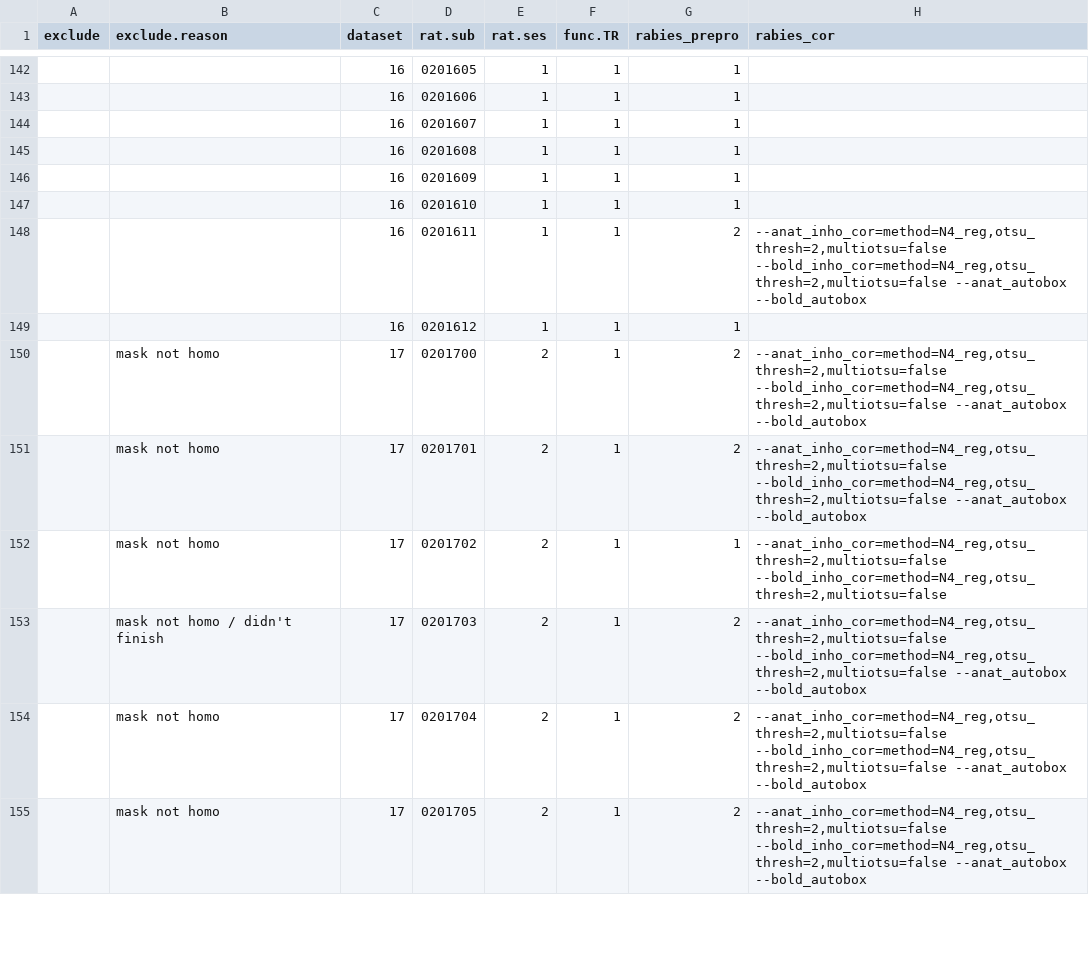
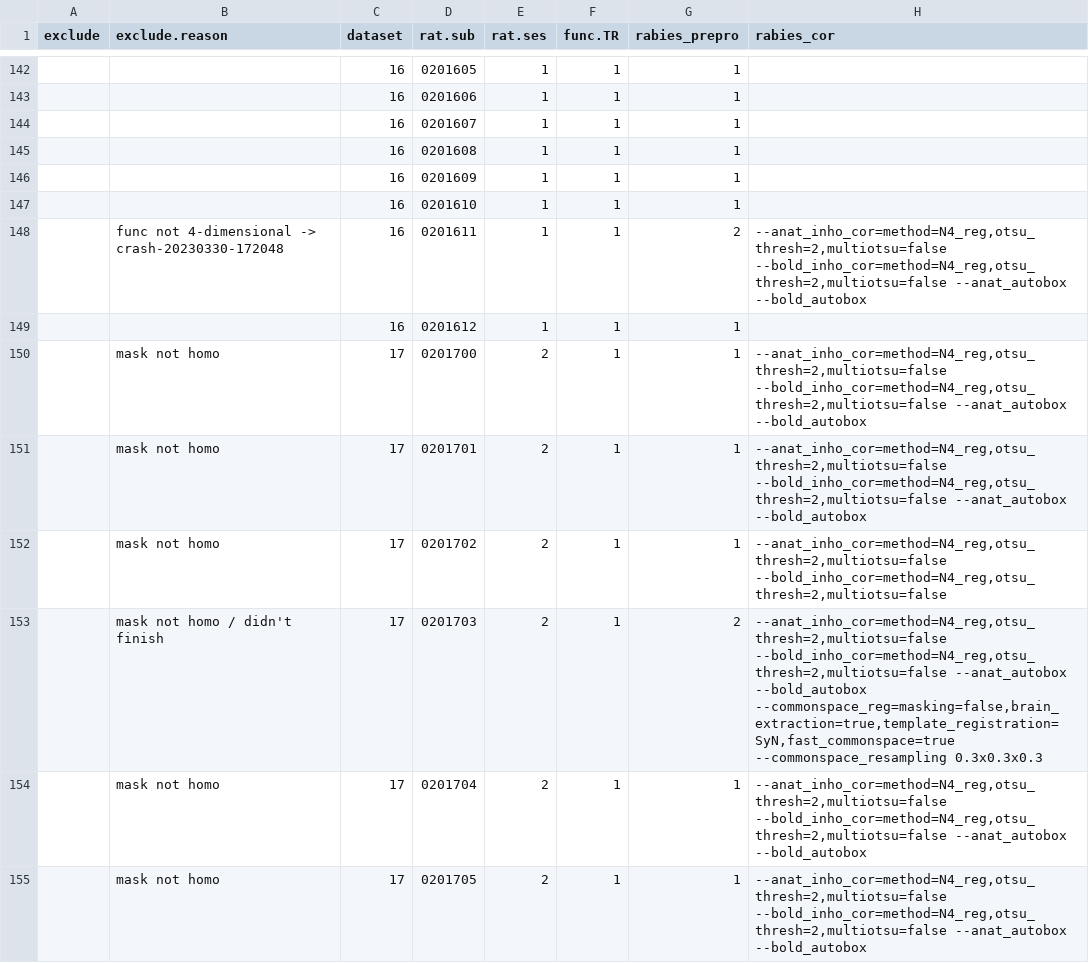
Before and after one commit to grandjeanlab/multirat_se, a TSV file: script/table/metadata_rabies.tsv, drawn as a sheet; only a part is shown, gaps mark what is left out; the diff covers the shown part only.

Commit message:
round 4 - with 20130X

```diff
--- a/script/table/metadata_rabies.tsv
+++ b/script/table/metadata_rabies.tsv
@@ -147,9 +147,9 @@ exclude	exclude.reason	dataset	rat.sub	rat.ses	func.TR	rabies_prepro	rabies_cor
 		16	0201610	1	1	1	
-		16	0201611	1	1	2	"--anat_inho_cor=method=N4_reg,otsu_thresh=2,multiotsu=false --bold_inho_cor=method=N4_reg,otsu_thresh=2,multiotsu=false --anat_autobox --bold_autobox"
+	func not 4-dimensional -> crash-20230330-172048	16	0201611	1	1	2	"--anat_inho_cor=method=N4_reg,otsu_thresh=2,multiotsu=false --bold_inho_cor=method=N4_reg,otsu_thresh=2,multiotsu=false --anat_autobox --bold_autobox"
 		16	0201612	1	1	1	
-	mask not homo	17	0201700	2	1	2	"--anat_inho_cor=method=N4_reg,otsu_thresh=2,multiotsu=false --bold_inho_cor=method=N4_reg,otsu_thresh=2,multiotsu=false --anat_autobox --bold_autobox"
-	mask not homo	17	0201701	2	1	2	"--anat_inho_cor=method=N4_reg,otsu_thresh=2,multiotsu=false --bold_inho_cor=method=N4_reg,otsu_thresh=2,multiotsu=false --anat_autobox --bold_autobox"
+	mask not homo	17	0201700	2	1	1	"--anat_inho_cor=method=N4_reg,otsu_thresh=2,multiotsu=false --bold_inho_cor=method=N4_reg,otsu_thresh=2,multiotsu=false --anat_autobox --bold_autobox"
+	mask not homo	17	0201701	2	1	1	"--anat_inho_cor=method=N4_reg,otsu_thresh=2,multiotsu=false --bold_inho_cor=method=N4_reg,otsu_thresh=2,multiotsu=false --anat_autobox --bold_autobox"
 	mask not homo	17	0201702	2	1	1	"--anat_inho_cor=method=N4_reg,otsu_thresh=2,multiotsu=false --bold_inho_cor=method=N4_reg,otsu_thresh=2,multiotsu=false"
-	mask not homo / didn't finish	17	0201703	2	1	2	"--anat_inho_cor=method=N4_reg,otsu_thresh=2,multiotsu=false --bold_inho_cor=method=N4_reg,otsu_thresh=2,multiotsu=false --anat_autobox --bold_autobox"
-	mask not homo	17	0201704	2	1	2	"--anat_inho_cor=method=N4_reg,otsu_thresh=2,multiotsu=false --bold_inho_cor=method=N4_reg,otsu_thresh=2,multiotsu=false --anat_autobox --bold_autobox"
-	mask not homo	17	0201705	2	1	2	"--anat_inho_cor=method=N4_reg,otsu_thresh=2,multiotsu=false --bold_inho_cor=method=N4_reg,otsu_thresh=2,multiotsu=false --anat_autobox --bold_autobox"
+	mask not homo / didn't finish	17	0201703	2	1	2	"--anat_inho_cor=method=N4_reg,otsu_thresh=2,multiotsu=false --bold_inho_cor=method=N4_reg,otsu_thresh=2,multiotsu=false --anat_autobox --bold_autobox --commonspace_reg=masking=false,brain_extraction=true,template_registration=SyN,fast_commonspace=true --commonspace_resampling 0.3x0.3x0.3"
+	mask not homo	17	0201704	2	1	1	"--anat_inho_cor=method=N4_reg,otsu_thresh=2,multiotsu=false --bold_inho_cor=method=N4_reg,otsu_thresh=2,multiotsu=false --anat_autobox --bold_autobox"
+	mask not homo	17	0201705	2	1	1	"--anat_inho_cor=method=N4_reg,otsu_thresh=2,multiotsu=false --bold_inho_cor=method=N4_reg,otsu_thresh=2,multiotsu=false --anat_autobox --bold_autobox"
```
Also changed, not shown: 21 edited cells elsewhere in this file.
